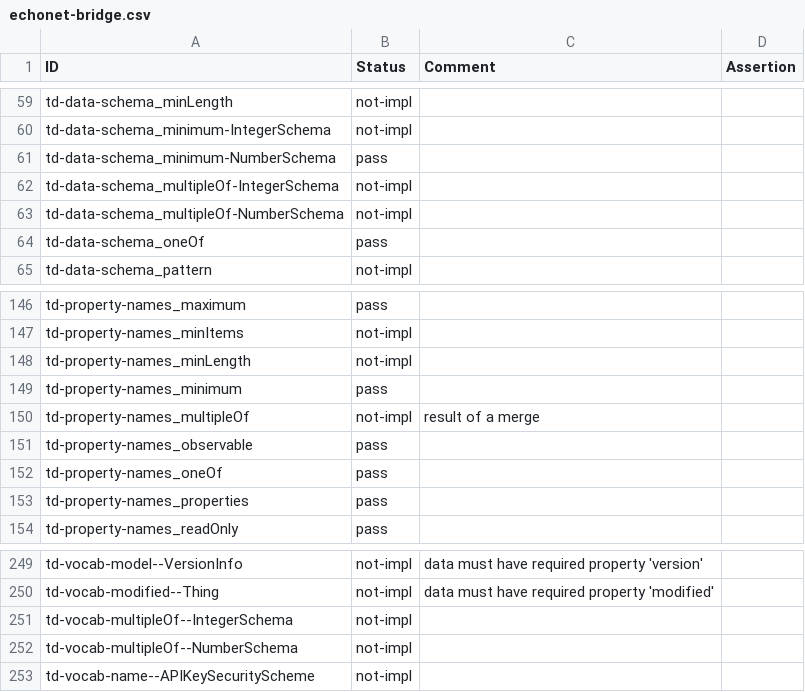
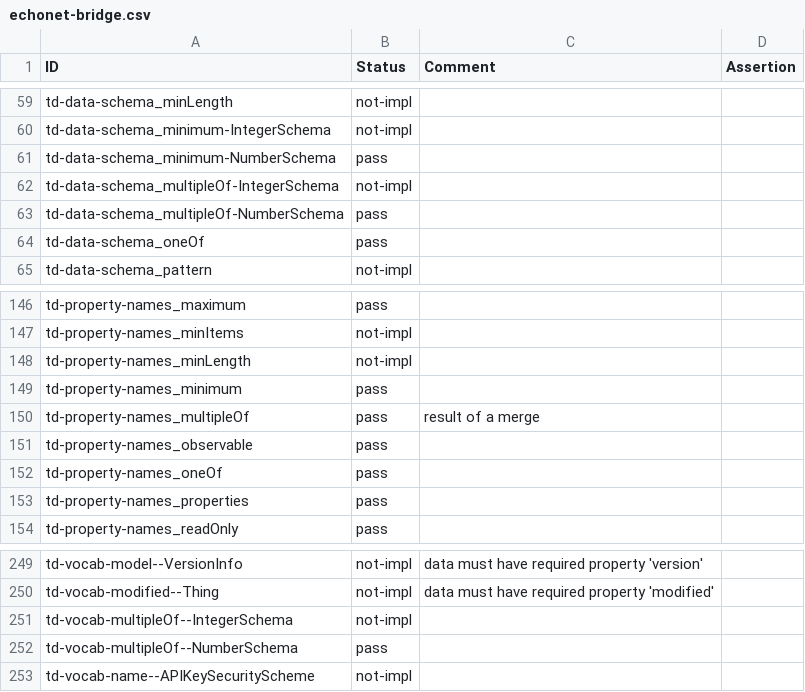
Before and after one commit to w3c/wot-thing-description, a CSV file: testing/inputs/results/echonet-bridge.csv, drawn as a sheet; only a part is shown, gaps mark what is left out.

```diff
--- a/testing/inputs/results/echonet-bridge.csv
+++ b/testing/inputs/results/echonet-bridge.csv
@@ -62,3 +62,3 @@
 "td-data-schema_multipleOf-IntegerSchema","not-impl","",
-"td-data-schema_multipleOf-NumberSchema","not-impl","",
+"td-data-schema_multipleOf-NumberSchema","pass","",
 "td-data-schema_oneOf","pass","",
@@ -149,3 +149,3 @@
 "td-property-names_minimum","pass","",
-"td-property-names_multipleOf","not-impl","result of a merge",
+"td-property-names_multipleOf","pass","result of a merge",
 "td-property-names_observable","pass","",
@@ -251,3 +251,3 @@
 "td-vocab-multipleOf--IntegerSchema","not-impl","",
-"td-vocab-multipleOf--NumberSchema","not-impl","",
+"td-vocab-multipleOf--NumberSchema","pass","",
 "td-vocab-name--APIKeySecurityScheme","not-impl","",
```
Also changed, not shown: testing/inputs/results/flask-tum.csv, testing/inputs/results/node-wot.csv, 1 other file.
